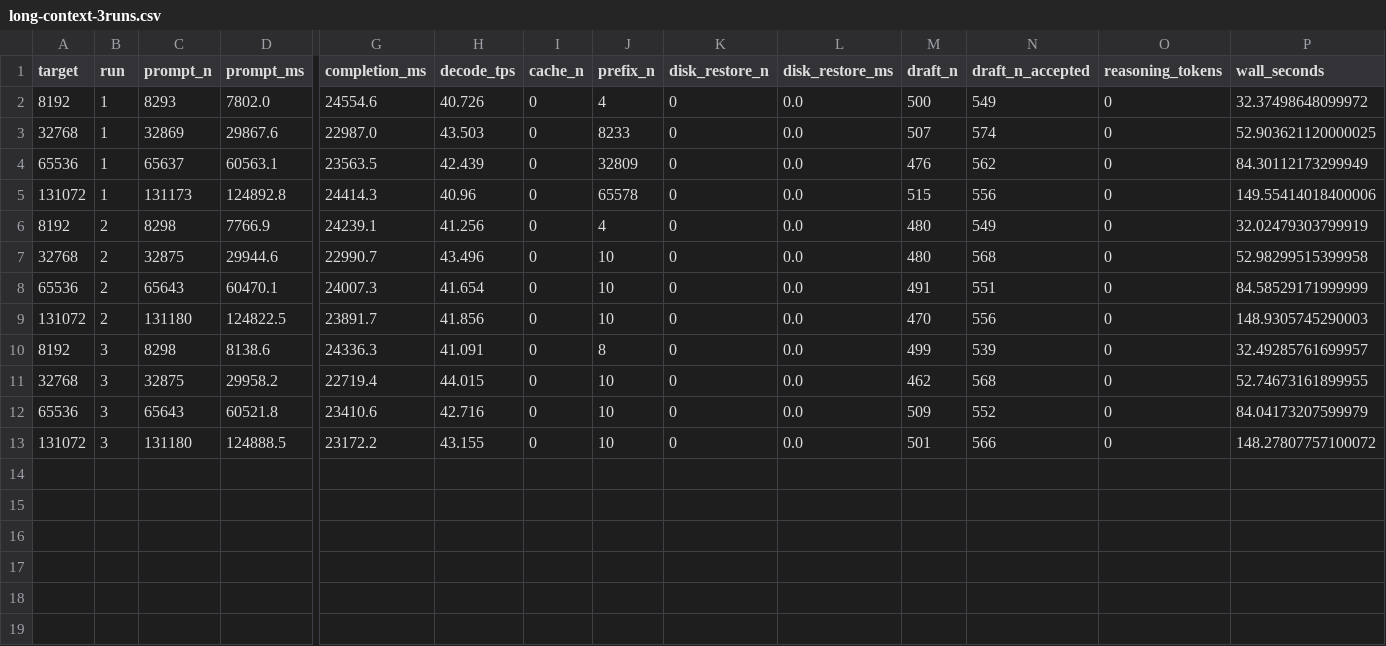
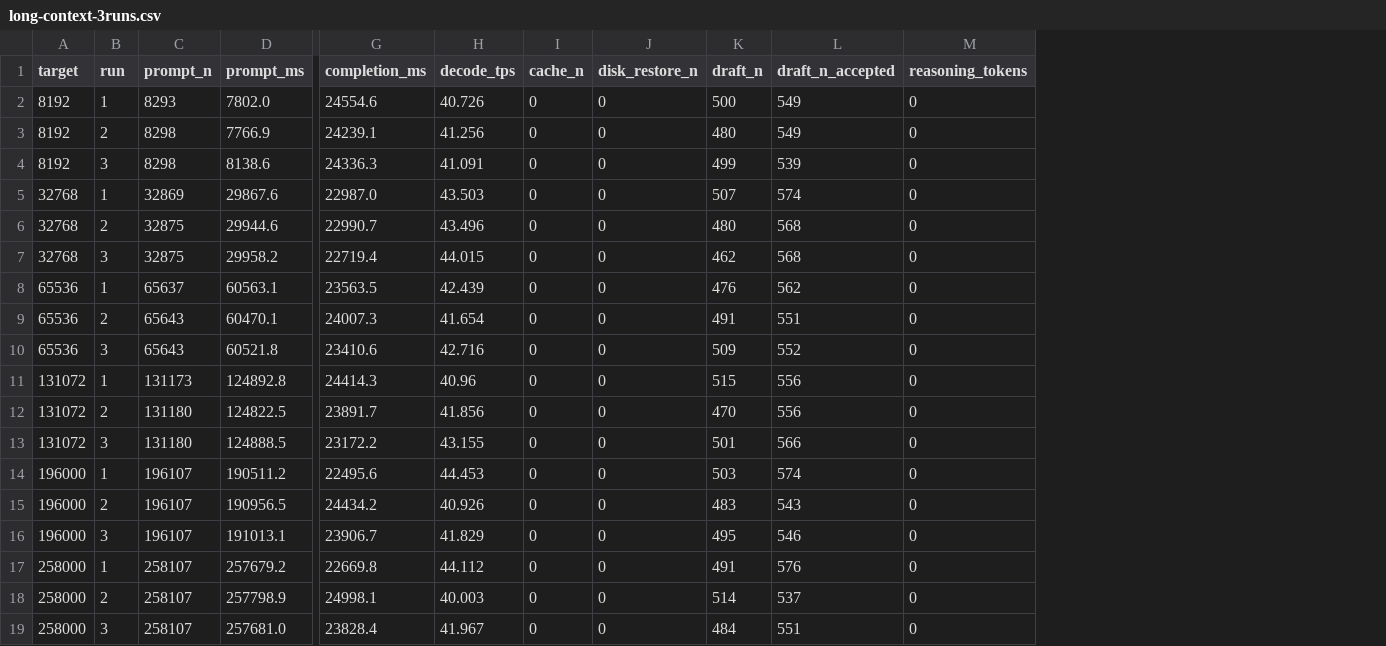
Before and after one commit to jimoto-no-llm/bench-of-us, a CSV file: report/attachment/2026-09-26_171511_running_qwen3.8_flash_next_with_halogen_on_evo_x2_128gb/long-context-3runs.csv, drawn as a sheet; only a part is shown, gaps mark what is left out; removed rows and columns are numbered as before the commit, all else as after; rows hold the shown columns only; the diff names each change by its address in the sheet, - before the commit and + after, or states it on an @@ line.

```diff
--- a/report/attachment/2026-09-26_171511_running_qwen3.8_flash_next_with_halogen_on_evo_x2_128gb/long-context-3runs.csv
+++ b/report/attachment/2026-09-26_171511_running_qwen3.8_flash_next_with_halogen_on_evo_x2_128gb/long-context-3runs.csv
-column J (prefix_n), rows 2-5: 4 | 8233 | 32809 | 65578; row 9: 10; row 13: 10
-column L (disk_restore_ms), rows 2-5: all 0.0; row 9: 0.0; row 13: 0.0
-column P (wall_seconds), rows 2-5: 32.37498648099972 | 52.903621120000025 | 84.30112173299949 | 149.55414018400006; row 9: 148.9305745290003; row 13: 148.27807757100072
@@ row 6 moved to row 3: 8192 @@
@@ row 10 moved to row 4: 8192 @@
@@ row 7 moved to row 6: 32768 @@
@@ row 11 moved to row 7: 32768 @@
@@ row 8 moved to row 9: 65536 @@
@@ row 12 moved to row 10: 65536 @@
+row 14: 196000 | 1 | 196107 | 190511.2 | 22495.6 | 44.453 | 0 | 0 | 503 | 574 | 0
+row 15: 196000 | 2 | 196107 | 190956.5 | 24434.2 | 40.926 | 0 | 0 | 483 | 543 | 0
+row 16: 196000 | 3 | 196107 | 191013.1 | 23906.7 | 41.829 | 0 | 0 | 495 | 546 | 0
+row 17: 258000 | 1 | 258107 | 257679.2 | 22669.8 | 44.112 | 0 | 0 | 491 | 576 | 0
+row 18: 258000 | 2 | 258107 | 257798.9 | 24998.1 | 40.003 | 0 | 0 | 514 | 537 | 0
+row 19: 258000 | 3 | 258107 | 257681.0 | 23828.4 | 41.967 | 0 | 0 | 484 | 551 | 0
```
Also changed, not shown: 2 other files.
